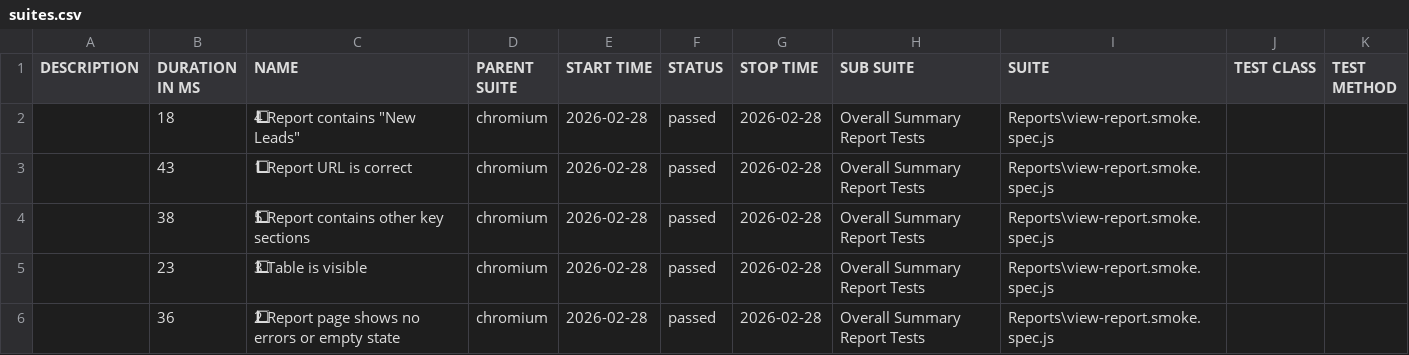
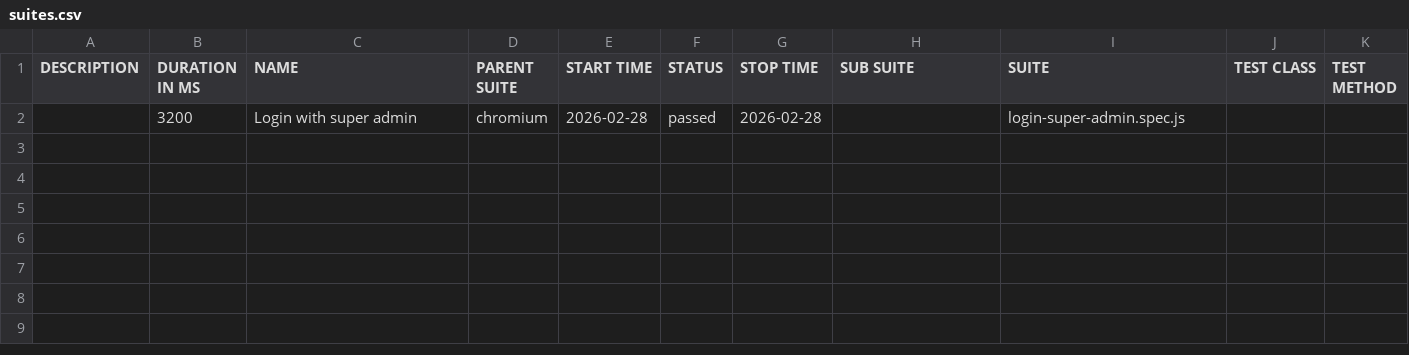
Before and after one commit to rohitsolanki401/playwright-automation-reports, a CSV file: allure-report/data/suites.csv, drawn as a sheet; the diff names each change by its address in the sheet, - before the commit and + after, or states it on an @@ line.

Commit message:
Update reports - 2026-02-28T17:17:20.324Z

```diff
--- a/allure-report/data/suites.csv
+++ b/allure-report/data/suites.csv
-B2 (DURATION IN MS): 18
+B2 (DURATION IN MS): 3200
-C2 (NAME): 4⃣ Report contains "New Leads"
+C2 (NAME): Login with super admin
-H2 (SUB SUITE): Overall Summary Report Tests
+H2 (SUB SUITE): (empty)
-I2 (SUITE): Reports\view-report.smoke.spec.js
+I2 (SUITE): login-super-admin.spec.js
-row 3:  | 43 | 1⃣ Report URL is correct | chromium | 2026-02-28 | passed | 2026-02-28 | Overall Summary Report Tests | Reports\view-report.smoke.spec.js
-row 4:  | 38 | 5⃣ Report contains other key sections | chromium | 2026-02-28 | passed | 2026-02-28 | Overall Summary Report Tests | Reports\view-report.smoke.spec.js
-row 5:  | 23 | 3⃣ Table is visible | chromium | 2026-02-28 | passed | 2026-02-28 | Overall Summary Report Tests | Reports\view-report.smoke.spec.js
-row 6:  | 36 | 2⃣ Report page shows no errors or empty state | chromium | 2026-02-28 | passed | 2026-02-28 | Overall Summary Report Tests | Reports\view-report.smoke.spec.js
```
Also changed, not shown: 30 other files.
